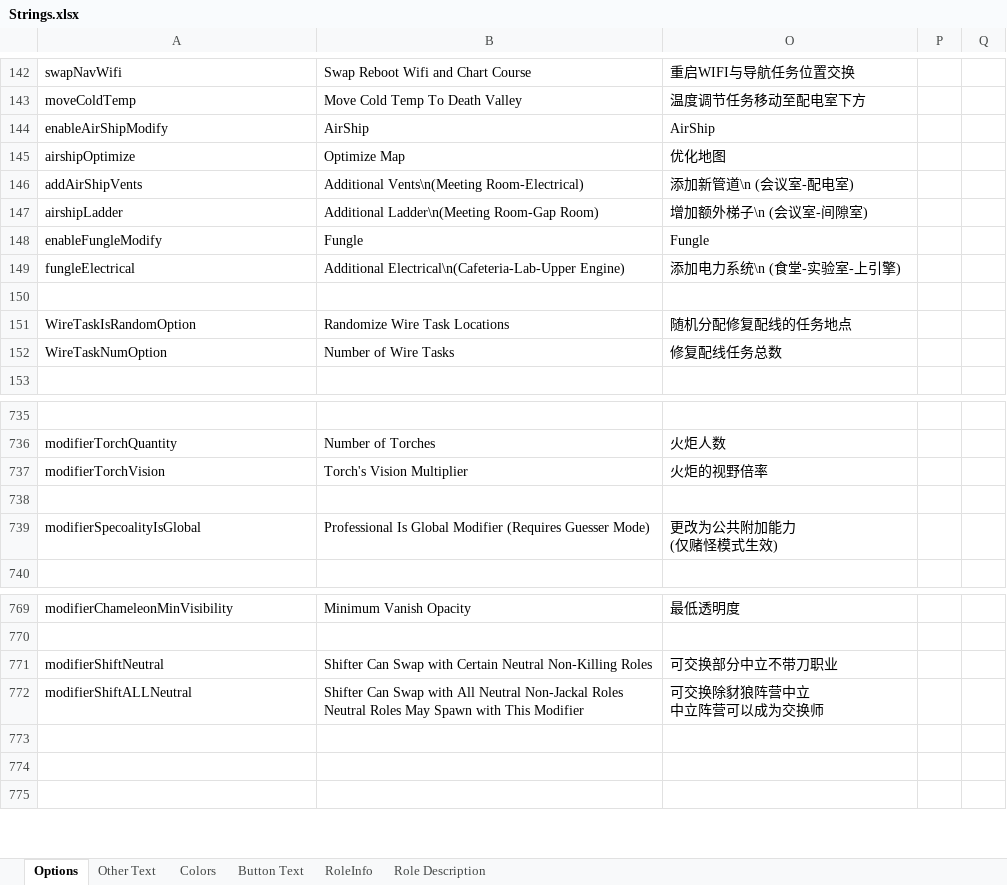
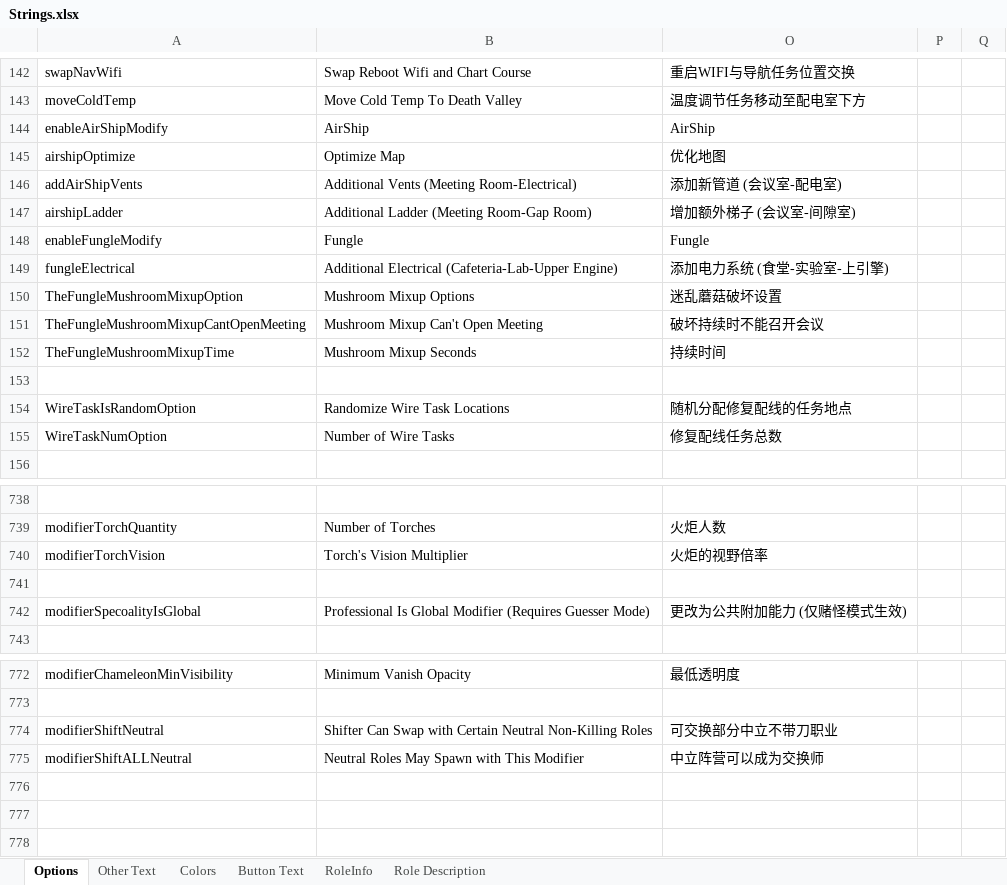
Before and after one commit to mxyx-club/TheOtherUs-Edited, an Excel workbook: Strings.xlsx, sheet Options, drawn as a sheet; only a part is shown, gaps mark what is left out; values as stored, in another font and other column widths than the file's, no borders; addresses are those after the commit; ↵ is a line break in a cell; the diff names each change by its address in the sheet, - before the commit and + after, or states it on an @@ line.

```diff
--- a/Strings.xlsx (sheet Options)
+++ b/Strings.xlsx (sheet Options)
-B146: Additional Vents\n(Meeting Room-Electrical)
+B146: Additional Vents (Meeting Room-Electrical)
-O146: 添加新管道\n (会议室-配电室)
+O146: 添加新管道 (会议室-配电室)
-B147: Additional Ladder\n(Meeting Room-Gap Room)
+B147: Additional Ladder (Meeting Room-Gap Room)
-O147: 增加额外梯子\n (会议室-间隙室)
+O147: 增加额外梯子 (会议室-间隙室)
-B149: Additional Electrical\n(Cafeteria-Lab-Upper Engine)
+B149: Additional Electrical (Cafeteria-Lab-Upper Engine)
-O149: 添加电力系统\n (食堂-实验室-上引擎)
+O149: 添加电力系统 (食堂-实验室-上引擎)
+row 150: TheFungleMushroomMixupOption | Mushroom Mixup Options | 迷乱蘑菇破坏设置
+row 151: TheFungleMushroomMixupCantOpenMeeting | Mushroom Mixup Can't Open Meeting | 破坏持续时不能召开会议
+row 152: TheFungleMushroomMixupTime | Mushroom Mixup Seconds | 持续时间
-O742: 更改为公共附加能力 ↵ (仅赌怪模式生效)
+O742: 更改为公共附加能力 (仅赌怪模式生效)
-B775: Shifter Can Swap with All Neutral Non-Jackal Roles ↵ Neutral Roles…
+B775: Neutral Roles…
-O775: 可交换除豺狼阵营中立 ↵ 中立阵营可以成为交换师
+O775: 中立阵营可以成为交换师
```
Also changed, not shown: 46 other files.
